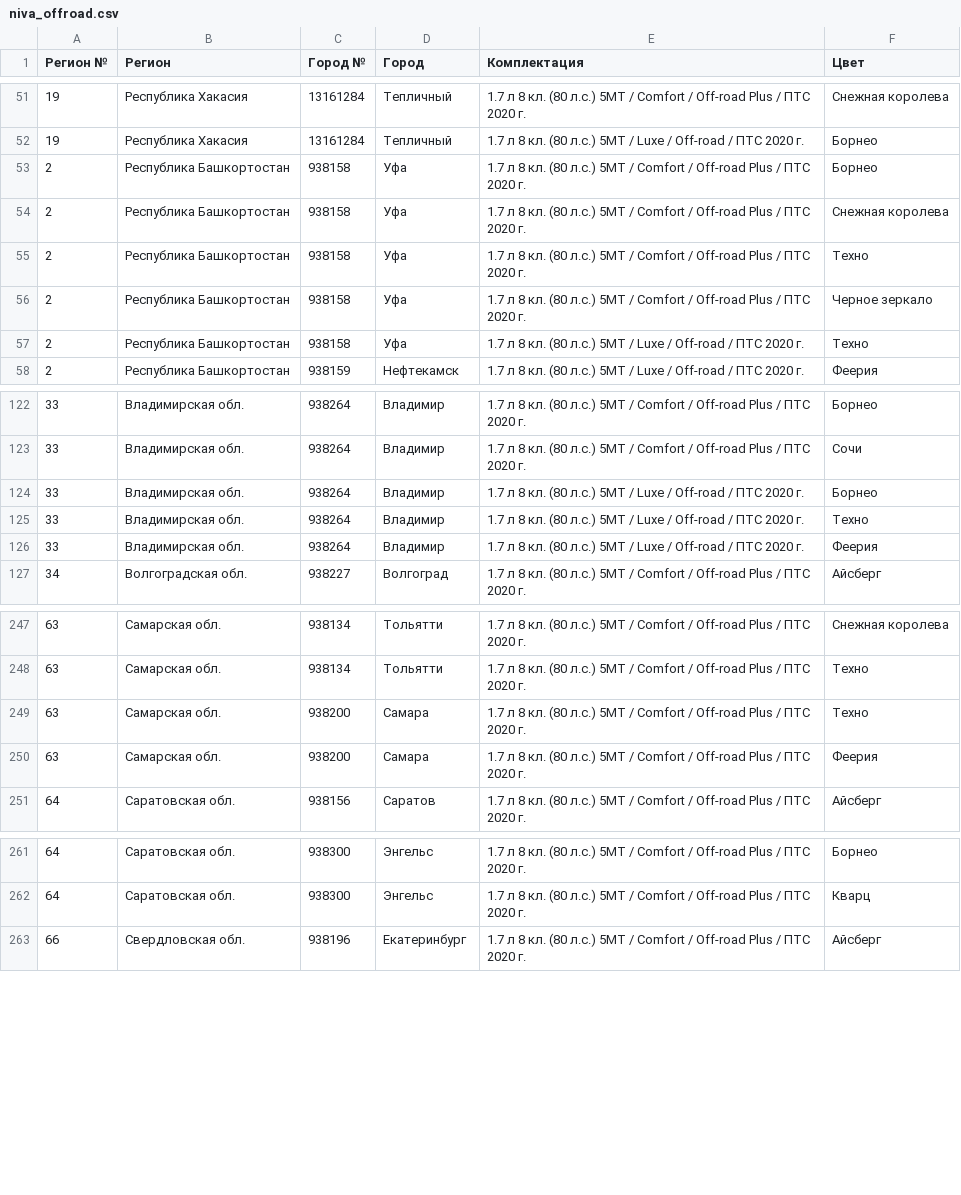
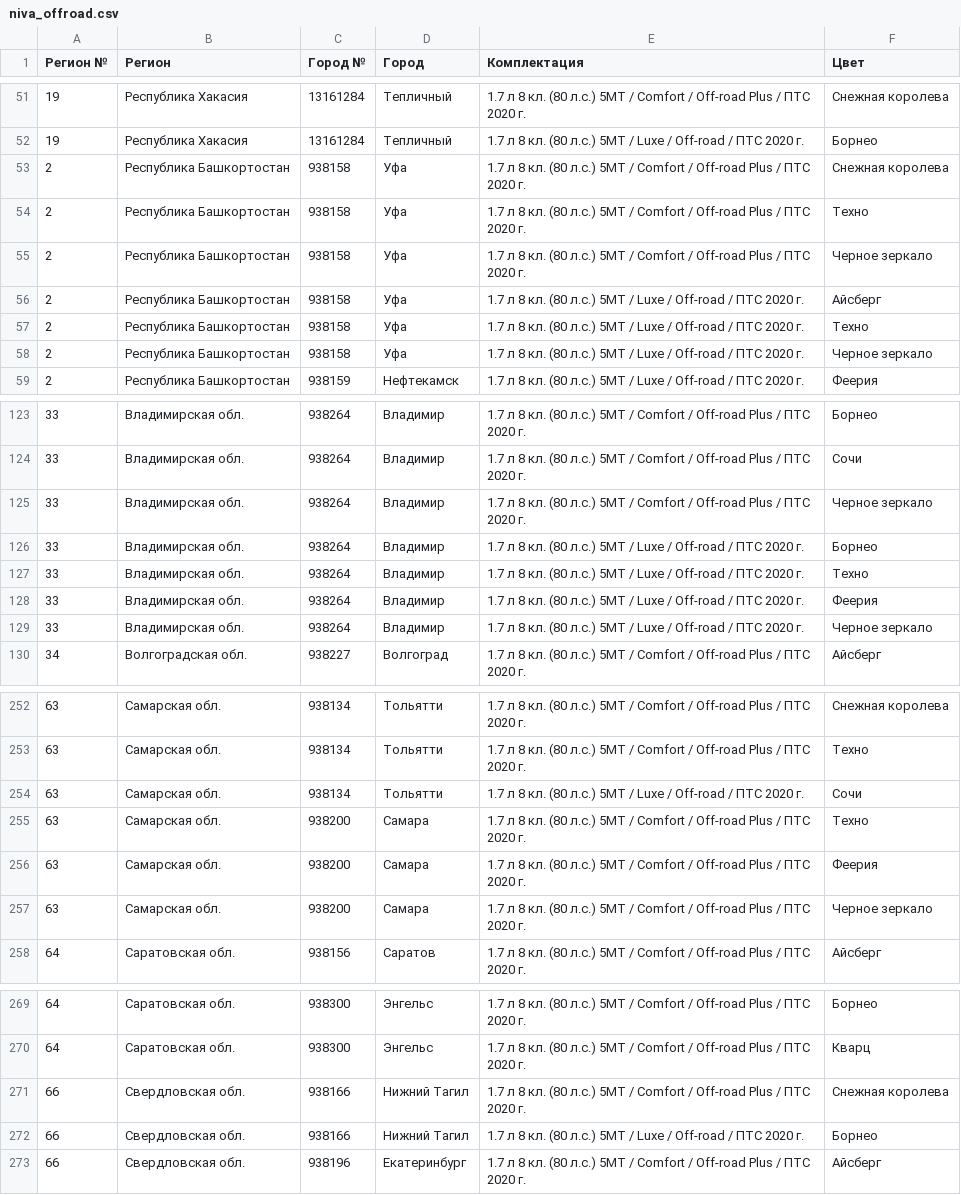
Before and after one commit to kafeg/ladacsv, a CSV file: niva_offroad.csv, drawn as a sheet; only a part is shown, gaps mark what is left out; removed rows and columns are numbered as before the commit, all else as after; the diff covers the shown part only; the diff names each change by its address in the sheet, - before the commit and + after, or states it on an @@ line.

```diff
--- a/niva_offroad.csv
+++ b/niva_offroad.csv
-row 53: 2 | Республика Башкортостан | 938158 | Уфа | 1.7 л 8 кл. (80 л.с.) 5МТ / Comfort / Off-road Plus / ПТС 2020 г. | Борнео
+row 56: 2 | Республика Башкортостан | 938158 | Уфа | 1.7 л 8 кл. (80 л.с.) 5МТ / Luxe / Off-road / ПТС 2020 г. | Айсберг
+row 58: 2 | Республика Башкортостан | 938158 | Уфа | 1.7 л 8 кл. (80 л.с.) 5МТ / Luxe / Off-road / ПТС 2020 г. | Черное зеркало
+row 125: 33 | Владимирская обл. | 938264 | Владимир | 1.7 л 8 кл. (80 л.с.) 5МТ / Comfort / Off-road Plus / ПТС 2020 г. | Черное зеркало
+row 129: 33 | Владимирская обл. | 938264 | Владимир | 1.7 л 8 кл. (80 л.с.) 5МТ / Luxe / Off-road / ПТС 2020 г. | Черное зеркало
+row 254: 63 | Самарская обл. | 938134 | Тольятти | 1.7 л 8 кл. (80 л.с.) 5МТ / Luxe / Off-road / ПТС 2020 г. | Сочи
+row 257: 63 | Самарская обл. | 938200 | Самара | 1.7 л 8 кл. (80 л.с.) 5МТ / Comfort / Off-road Plus / ПТС 2020 г. | Черное зеркало
+row 271: 66 | Свердловская обл. | 938166 | Нижний Тагил | 1.7 л 8 кл. (80 л.с.) 5МТ / Comfort / Off-road Plus / ПТС 2020 г. | Снежная королева
+row 272: 66 | Свердловская обл. | 938166 | Нижний Тагил | 1.7 л 8 кл. (80 л.с.) 5МТ / Luxe / Off-road / ПТС 2020 г. | Борнео
```
Also changed, not shown: 8 added rows and 6 removed rows elsewhere in this file, granta_liftback.csv, granta_universal.csv, 20 other files.
